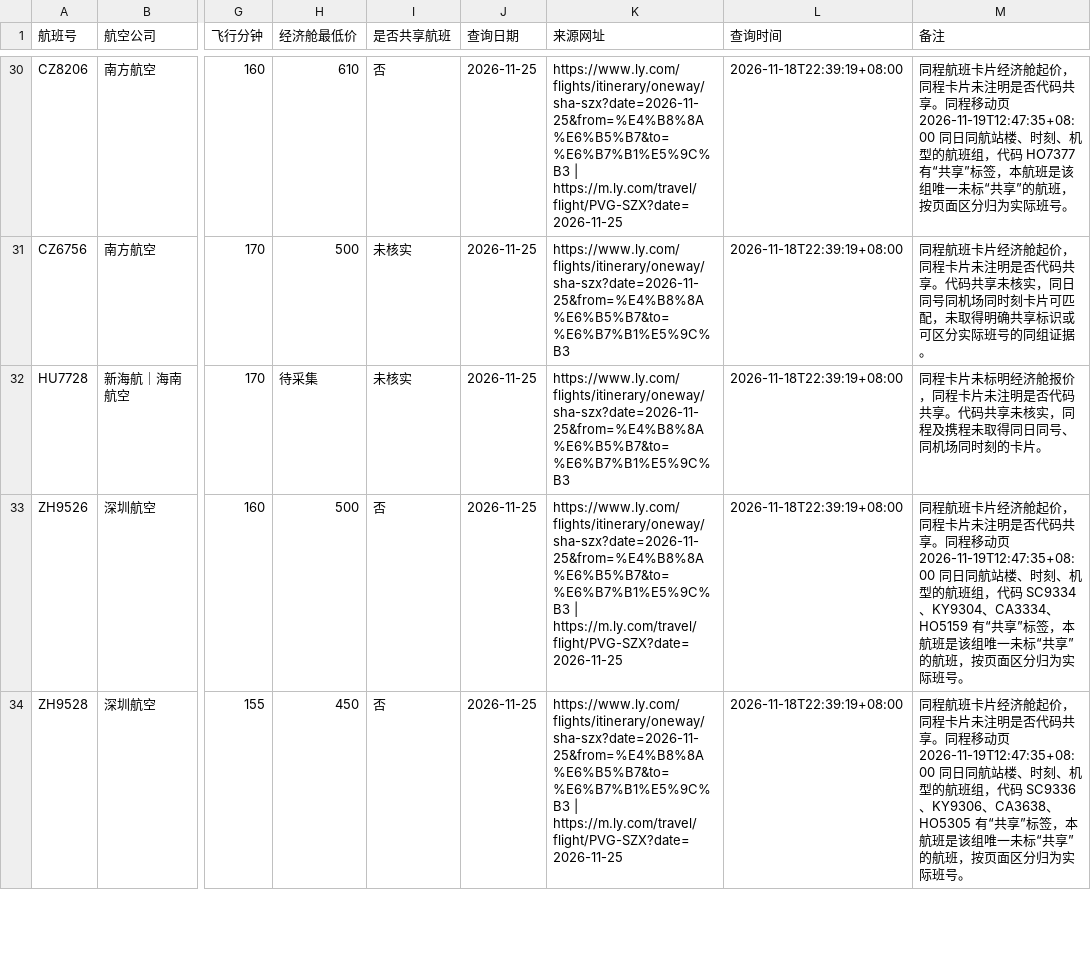
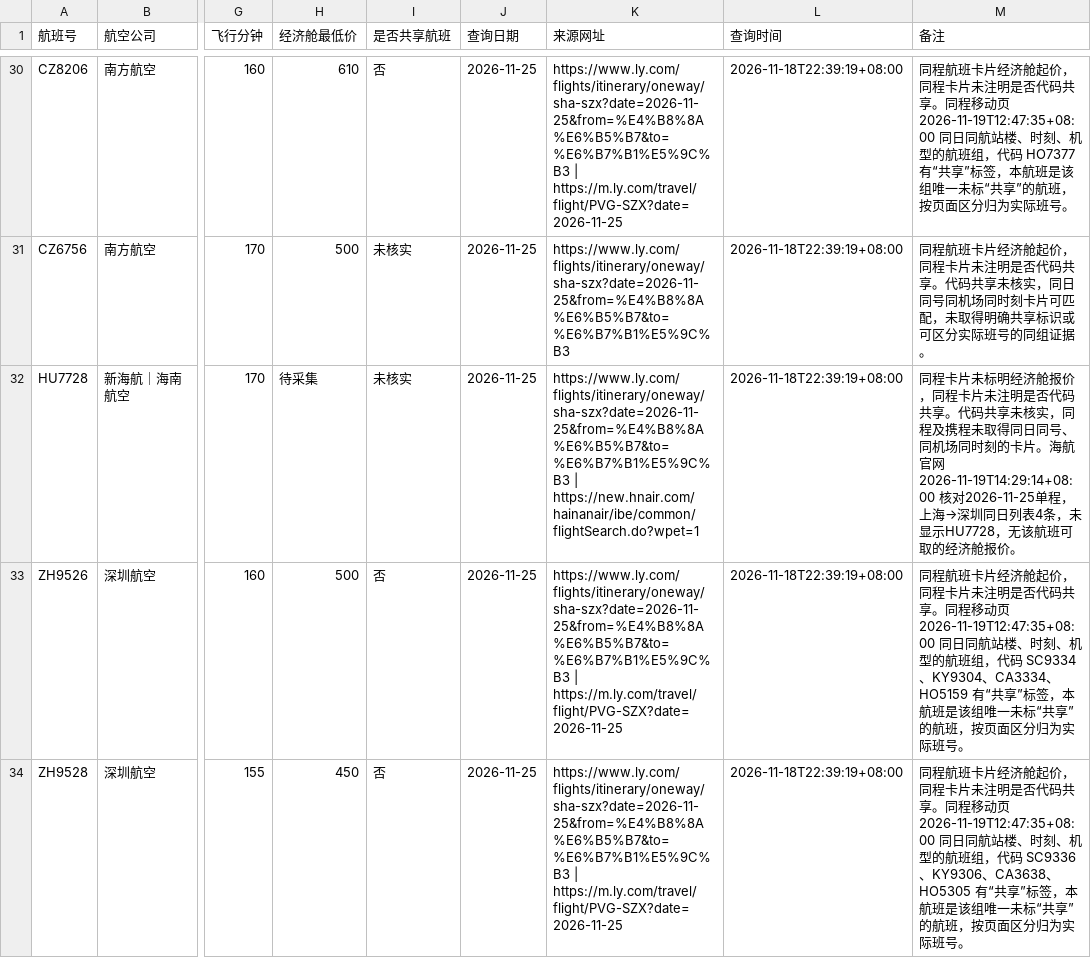
Before and after one commit to A1motoro/qoderplandata, a CSV file: gpt/flights.csv, drawn as a sheet; only a part is shown, gaps mark what is left out; the diff covers the shown part only; the diff names each change by its address in the sheet, - before the commit and + after, or states it on an @@ line.

```diff
--- a/gpt/flights.csv
+++ b/gpt/flights.csv
-K32 (来源网址): https://www.ly.com/flights/itinerary/oneway/sha-szx?date=2026-11-25&from=%E4%B8%8A%E6%B5%B7&to=%E6%B7%B1%E5%9C%B3
+K32 (来源网址): https://www.ly.com/flights/itinerary/oneway/sha-szx?date=2026-11-25&from=%E4%B8%8A%E6%B5%B7&to=%E6%B7%B1%E5%9C%B3 | https://new.hnair.com/hainanair/ibe/common/flightSearch.do?wpet=1
-M32 (备注): …的卡片。
+M32 (备注): …的卡片。海航官网 2026-11-19T14:29:14+08:00 核对2026-11-25单程，上海→深圳同日列表4条，未显示HU7728，无该航班可取的经济舱报价。
```
Also changed, not shown: 2 edited cells elsewhere in this file, 1 other file.
